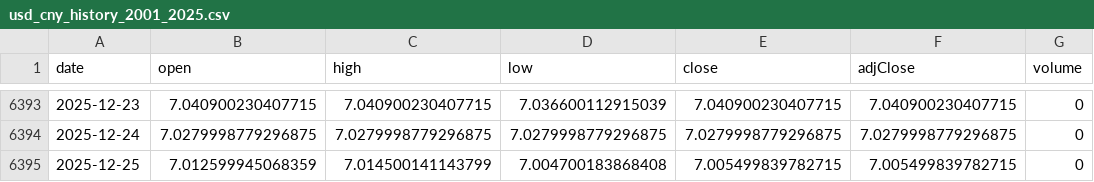
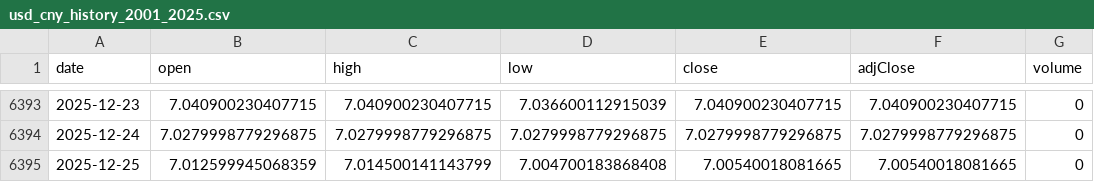
Before and after one commit to netbeen/currency-exchange-analyzer, a CSV file: data/raw/usd_cny_history_2001_2025.csv, drawn as a sheet; only a part is shown, gaps mark what is left out.

```diff
--- a/data/raw/usd_cny_history_2001_2025.csv
+++ b/data/raw/usd_cny_history_2001_2025.csv
@@ -6394,2 +6394,2 @@ date,open,high,low,close,adjClose,volume
 2025-12-24,7.0279998779296875,7.0279998779296875,7.0279998779296875,7.0279998779296875,7.0279998779296875,0
-2025-12-25,7.012599945068359,7.014500141143799,7.004700183868408,7.005499839782715,7.005499839782715,0
+2025-12-25,7.012599945068359,7.014500141143799,7.004700183868408,7.00540018081665,7.00540018081665,0
```
Also changed, not shown: 9 other files.
